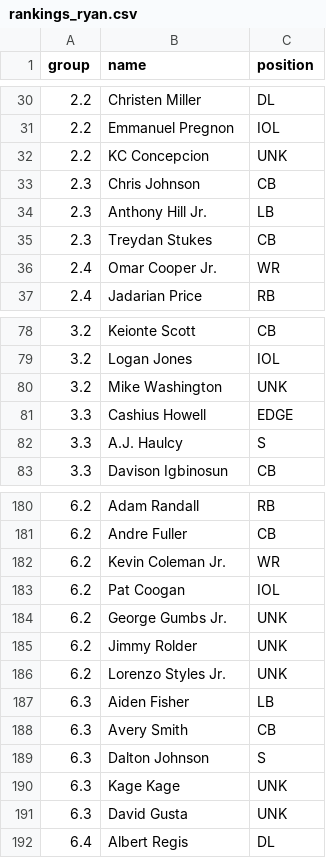
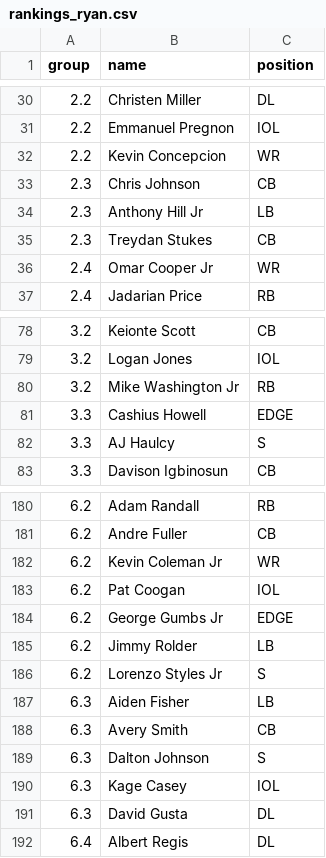
Before and after one commit to FBrand/DraftBoard, a CSV file: public/rankings_ryan.csv, drawn as a sheet; only a part is shown, gaps mark what is left out; the diff covers the shown part only.

Commit message:
fix rankings

```diff
--- a/public/rankings_ryan.csv
+++ b/public/rankings_ryan.csv
@@ -31,7 +31,7 @@ group,name,position
 2.2,Emmanuel Pregnon,IOL
-2.2,KC Concepcion,UNK
+2.2,Kevin Concepcion,WR
 2.3,Chris Johnson,CB
-2.3,Anthony Hill Jr.,LB
+2.3,Anthony Hill Jr,LB
 2.3,Treydan Stukes,CB
-2.4,Omar Cooper Jr.,WR
+2.4,Omar Cooper Jr,WR
 2.4,Jadarian Price,RB
@@ -79,5 +79,5 @@ group,name,position
 3.2,Logan Jones,IOL
-3.2,Mike Washington,UNK
+3.2,Mike Washington Jr,RB
 3.3,Cashius Howell,EDGE
-3.3,A.J. Haulcy,S
+3.3,AJ Haulcy,S
 3.3,Davison Igbinosun,CB
@@ -181,7 +181,7 @@ group,name,position
 6.2,Andre Fuller,CB
-6.2,Kevin Coleman Jr.,WR
+6.2,Kevin Coleman Jr,WR
 6.2,Pat Coogan,IOL
-6.2,George Gumbs Jr.,UNK
-6.2,Jimmy Rolder,UNK
-6.2,Lorenzo Styles Jr.,UNK
+6.2,George Gumbs Jr,EDGE
+6.2,Jimmy Rolder,LB
+6.2,Lorenzo Styles Jr,S
 6.3,Aiden Fisher,LB
@@ -189,4 +189,4 @@ group,name,position
 6.3,Dalton Johnson,S
-6.3,Kage Kage,UNK
-6.3,David Gusta,UNK
+6.3,Kage Casey,IOL
+6.3,David Gusta,DL
 6.4,Albert Regis,DL
```
Also changed, not shown: 23 edited cells elsewhere in this file.
